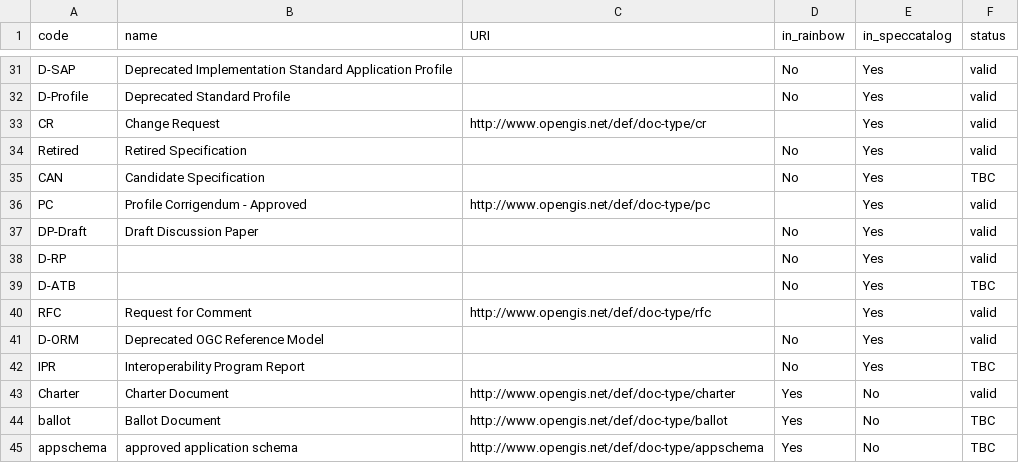
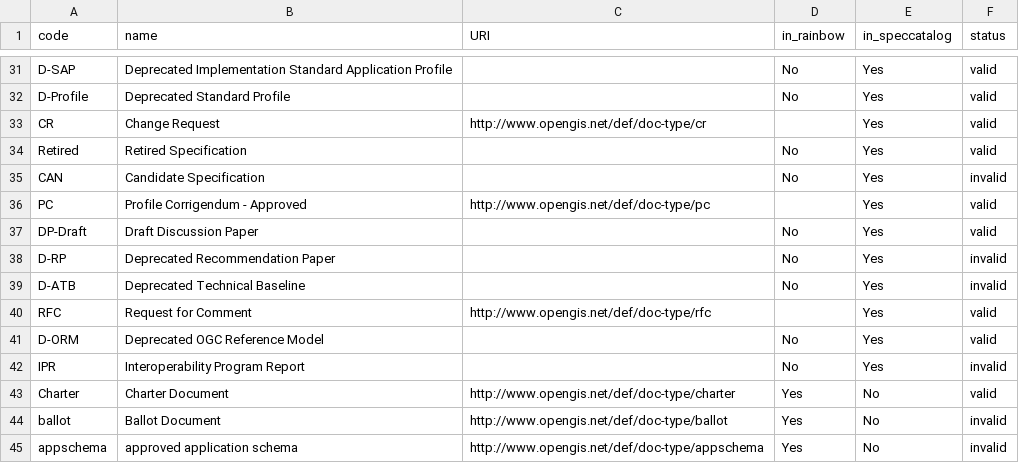
Before and after one commit to opengeospatial/NamingAuthority, a CSV file: incubation/document-types/document_types.csv, drawn as a sheet; only a part is shown, gaps mark what is left out.

Commit message:
Update document_types.csv

```diff
--- a/incubation/document-types/document_types.csv
+++ b/incubation/document-types/document_types.csv
@@ -34,12 +34,12 @@ CR,Change Request,http://www.opengis.net/def/doc-type/cr,,Yes,valid
 Retired,Retired Specification,,No,Yes,valid
-CAN,Candidate Specification,,No,Yes,TBC
+CAN,Candidate Specification,,No,Yes,invalid
 PC,Profile Corrigendum - Approved,http://www.opengis.net/def/doc-type/pc,,Yes,valid
 DP-Draft,Draft Discussion Paper,,No,Yes,valid
-D-RP,,,No,Yes,valid
-D-ATB,,,No,Yes,TBC
+D-RP,Deprecated Recommendation Paper,,No,Yes,invalid
+D-ATB,Deprecated Technical Baseline,,No,Yes,invalid
 RFC,Request for Comment,http://www.opengis.net/def/doc-type/rfc,,Yes,valid
 D-ORM,Deprecated OGC Reference Model,,No,Yes,valid
-IPR,Interoperability Program Report,,No,Yes,TBC
+IPR,Interoperability Program Report,,No,Yes,invalid
 Charter,Charter Document,http://www.opengis.net/def/doc-type/charter ,Yes,No,valid
-ballot,Ballot Document,http://www.opengis.net/def/doc-type/ballot,Yes,No,TBC
-appschema,approved application schema,http://www.opengis.net/def/doc-type/appschema,Yes,No,TBC
+ballot,Ballot Document,http://www.opengis.net/def/doc-type/ballot,Yes,No,invalid
+appschema,approved application schema,http://www.opengis.net/def/doc-type/appschema,Yes,No,invalid
```
